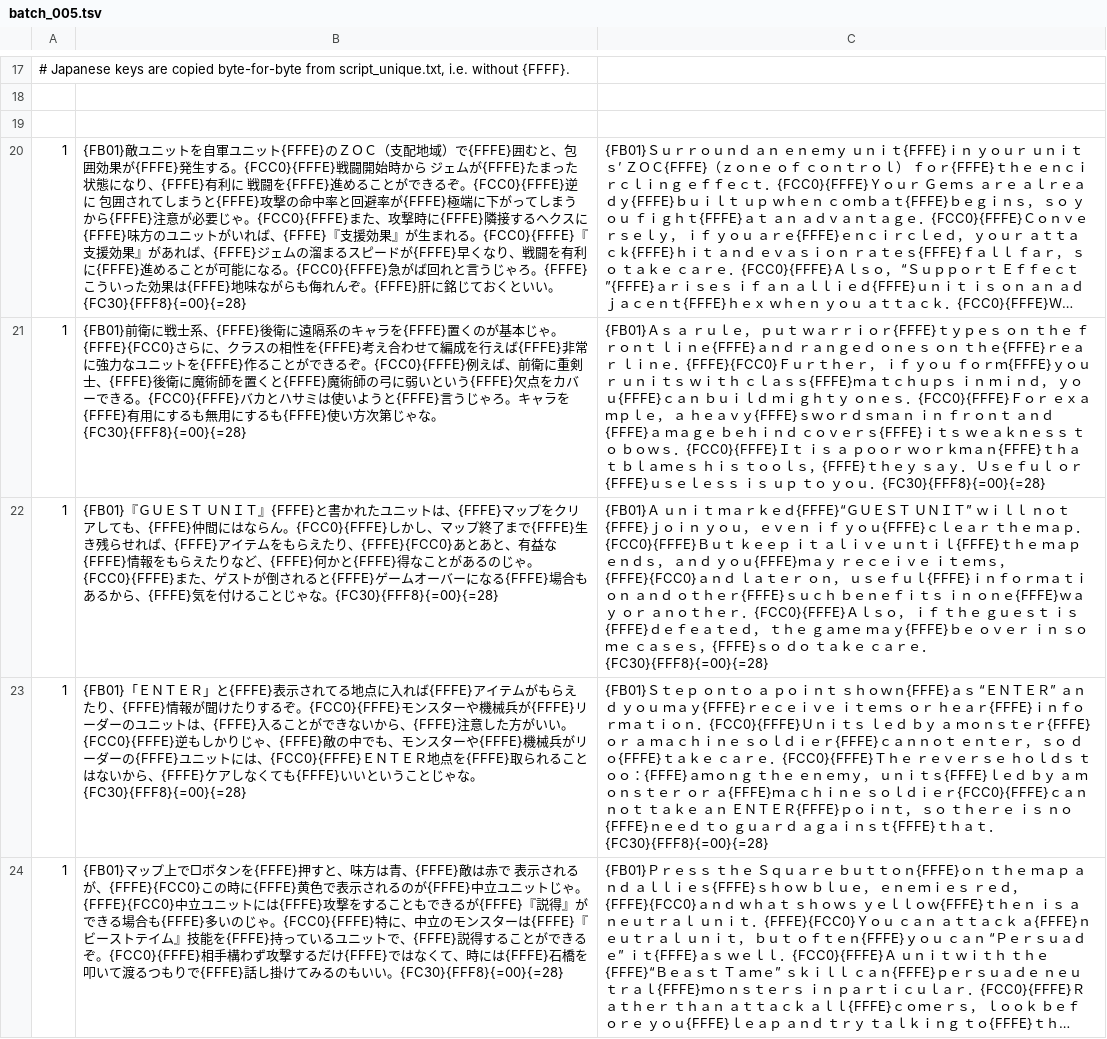
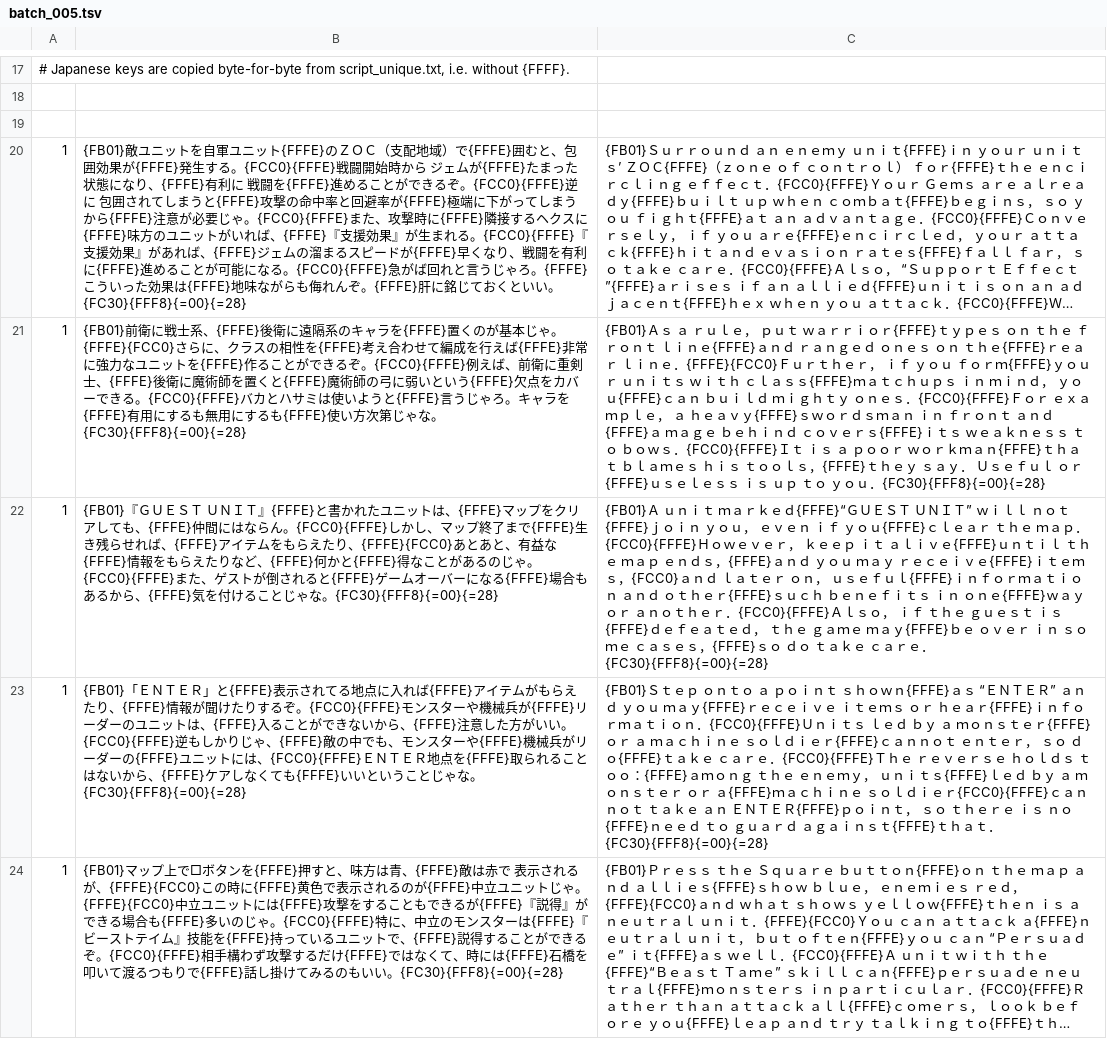
Before and after one commit to ehekatlOf/RiotStarsTranslation, a TSV file: tl/script/batch_005.tsv, drawn as a sheet; only a part is shown, gaps mark what is left out; long unchanged cells end in …; the diff covers the shown part only; the diff names each change by its address in the sheet, - before the commit and + after, or states it on an @@ line.

```diff
--- a/tl/script/batch_005.tsv
+++ b/tl/script/batch_005.tsv
-C22: …ａｐ．{FCC0}{FFFE}Ｂｕｔ ｋｅｅｐ ｉｔ ａｌｉｖｅ ｕｎｔｉｌ{FFFE}ｔｈｅ ｍａｐ ｅｎｄｓ， ａｎｄ ｙｏｕ{FFFE}ｍａｙ ｒｅｃｅｉｖｅ ｉｔｅｍｓ，{FFFE}{FCC0}ａｎｄ…
+C22: …ａｐ．{FCC0}{FFFE}Ｈｏｗｅｖｅｒ， ｋｅｅｐ ｉｔ ａｌｉｖｅ{FFFE}ｕｎｔｉｌ ｔｈｅ ｍａｐ ｅｎｄｓ，{FFFE}ａｎｄ ｙｏｕ ｍａｙ ｒｅｃｅｉｖｅ{FFFE}ｉｔｅｍｓ，{FCC0}ａｎｄ…
```
Also changed, not shown: 3 edited cells elsewhere in this file.
